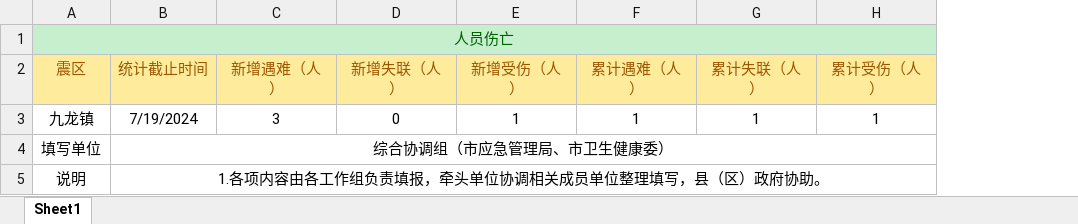
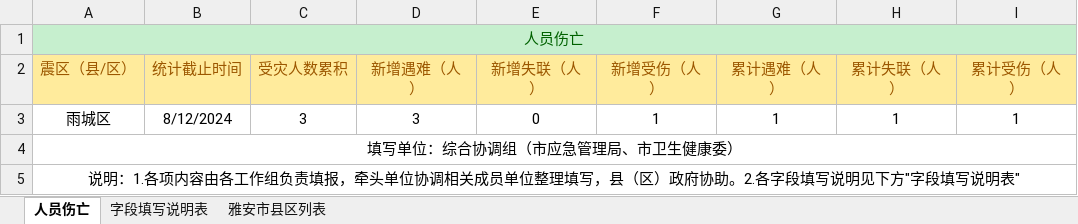
Before and after one commit to gis502/k_graph_ui, an Excel workbook: public/static/人员伤亡统计表.xlsx, sheet 人员伤亡, drawn as a sheet; values as stored, in another font and other column widths than the file's, no borders; removed rows and columns are numbered as before the commit, all else as after; the diff names each change by its address in the sheet, - before the commit and + after, or states it on an @@ line.

```diff
--- a/public/static/人员伤亡统计表.xlsx (sheet 人员伤亡)
+++ b/public/static/人员伤亡统计表.xlsx (sheet 人员伤亡)
-sheet tab: Sheet1
+sheet tab: 人员伤亡
+sheet tab: 字段填写说明表
+sheet tab: 雅安市县区列表
-column A (震区), row 1: 人员伤亡; rows 3-5: 九龙镇 | 填写单位 | 说明
+column A (震区（县/区）), row 1: 人员伤亡; rows 3-5: 雨城区 | 填写单位：综合协调组（市应急管理局、市卫生健康委） | 说明：1.各项内容由各工作组负责填报，牵头单位协调相关成员单位整理填写，县（区）政府协助。2.各字段填写说明见下方"字段填写说明表"
+column C (受灾人数累积), row 3: 3
-B3 (统计截止时间): 7/19/2024
+B3 (统计截止时间): 8/12/2024
-B4 (统计截止时间): 综合协调组（市应急管理局、市卫生健康委）
+B4 (统计截止时间): (empty)
-B4:H4 merged
-B5 (统计截止时间): 1.各项内容由各工作组负责填报，牵头单位协调相关成员单位整理填写，县（区）政府协助。
+B5 (统计截止时间): (empty)
-B5:H5 merged
```
Also changed, not shown: public/static/转移安置统计表.xlsx, public/static/震情灾情统计表.xlsx, 2 other files.
